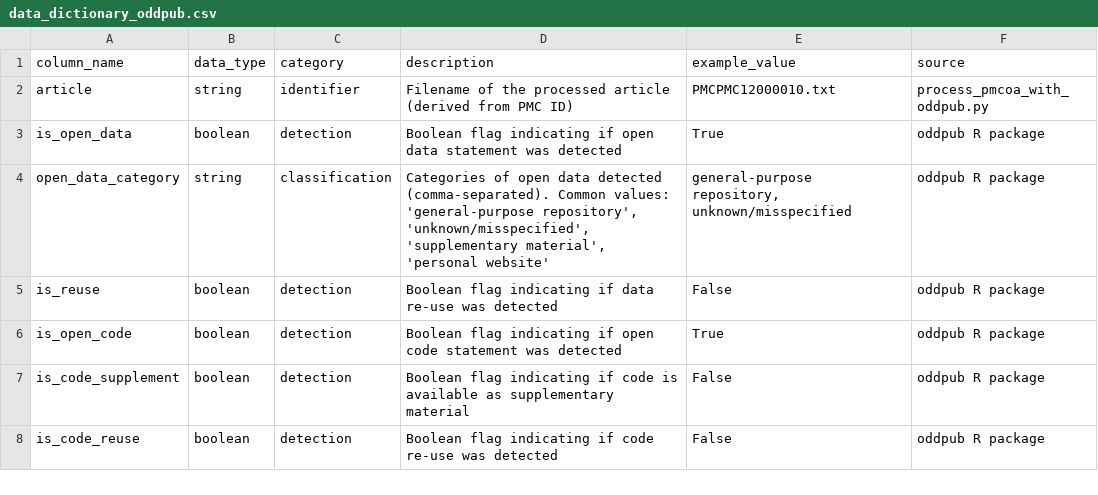
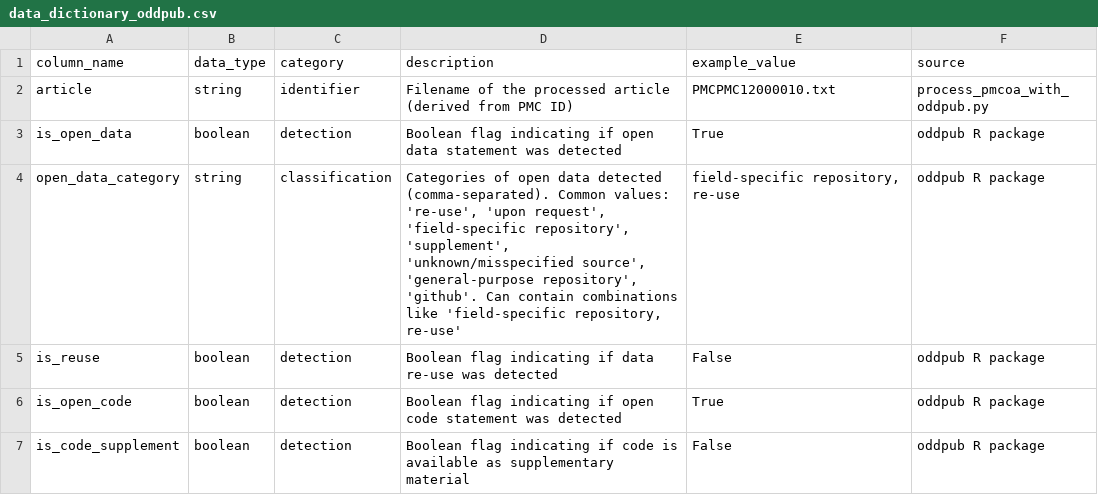
Before and after one commit to nimh-dsst/osm-2025-12-poster-incf, a CSV file: docs/data_dictionary_oddpub.csv, drawn as a sheet; only a part is shown; the shorter side is filled out with more unchanged rows.

Commit message:
Complete oddpub v7.2.3 analysis and documentation
Key findings from 66,840 articles analyzed:
1. Detection rates:
   - oddpub v7.2.3: 5.2% open data, 1.3% open code
   - rtransparent: 15.7% open data, 3.5% open code
   - v7.2.3 is more conservative/strict

2. Category breakdown:
   - 99.8% of open data uses field-specific repositories (excellent!)
   - Categories: re-use, upon request, supplement, unknown/misspecified
   - Articles can have categories but still be is_open_data=False

3. Important discovery:
   - oddpub processing old articles (PMC176545-PMC1657031)
   - rtransparent processed recent articles (PMC5000000+)
   - Direct comparison not valid due to temporal differences

4. Created analysis tools:
   - analyze_oddpub_categories.py: Basic analysis and visualization
   - funder_open_data_categories_stacked.py: For poster charts
   - ODDPUB_ANALYSIS_SUMMARY.md: Complete findings documentation

The stricter detection in v7.2.3 likely reflects improved algorithms
to reduce false positives and enforce higher standards for what
constitutes true open data sharing.

```diff
--- a/docs/data_dictionary_oddpub.csv
+++ b/docs/data_dictionary_oddpub.csv
@@ -3,3 +3,3 @@ article,string,identifier,Filename of the processed article (derived from PMC ID
 is_open_data,boolean,detection,Boolean flag indicating if open data statement was detected,True,oddpub R package
-open_data_category,string,classification,"Categories of open data detected (comma-separated). Common values: 'general-purpose repository', 'unknown/misspecified', 'supplementary material', 'personal website'","general-purpose repository, unknown/misspecified",oddpub R package
+open_data_category,string,classification,"Categories of open data detected (comma-separated). Common values: 're-use', 'upon request', 'field-specific repository', 'supplement', 'unknown/misspecified source', 'general-purpose repository', 'github'. Can contain combinations like 'field-specific repository, re-use'","field-specific repository, re-use",oddpub R package
 is_reuse,boolean,detection,Boolean flag indicating if data re-use was detected,False,oddpub R package
```
Also changed, not shown: 4 other files.
